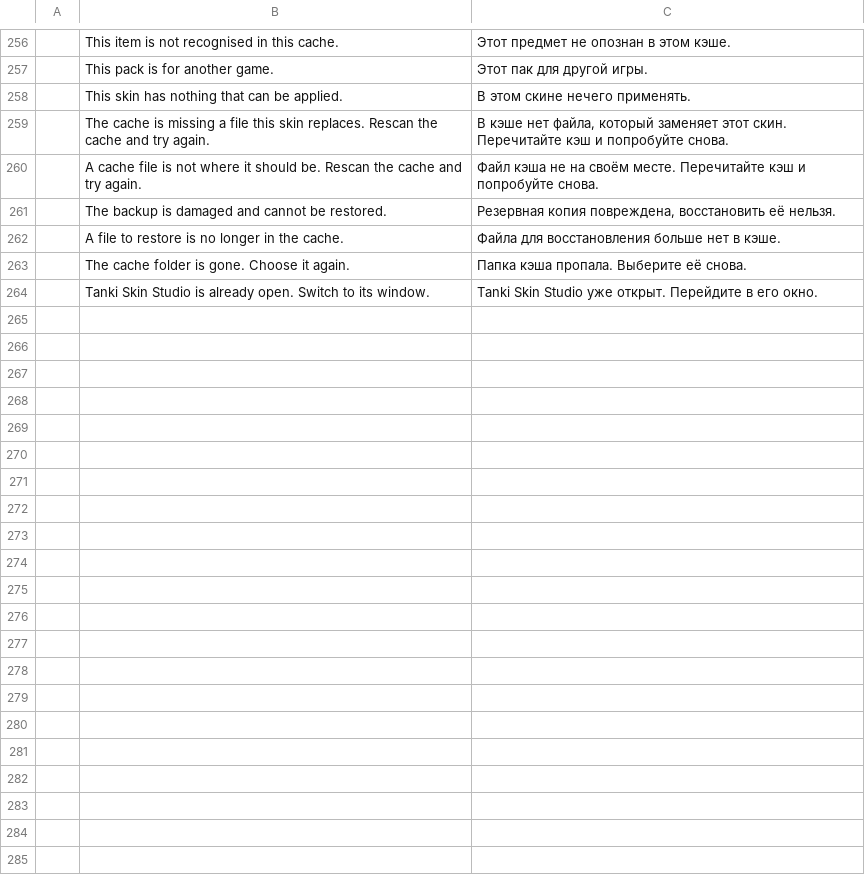
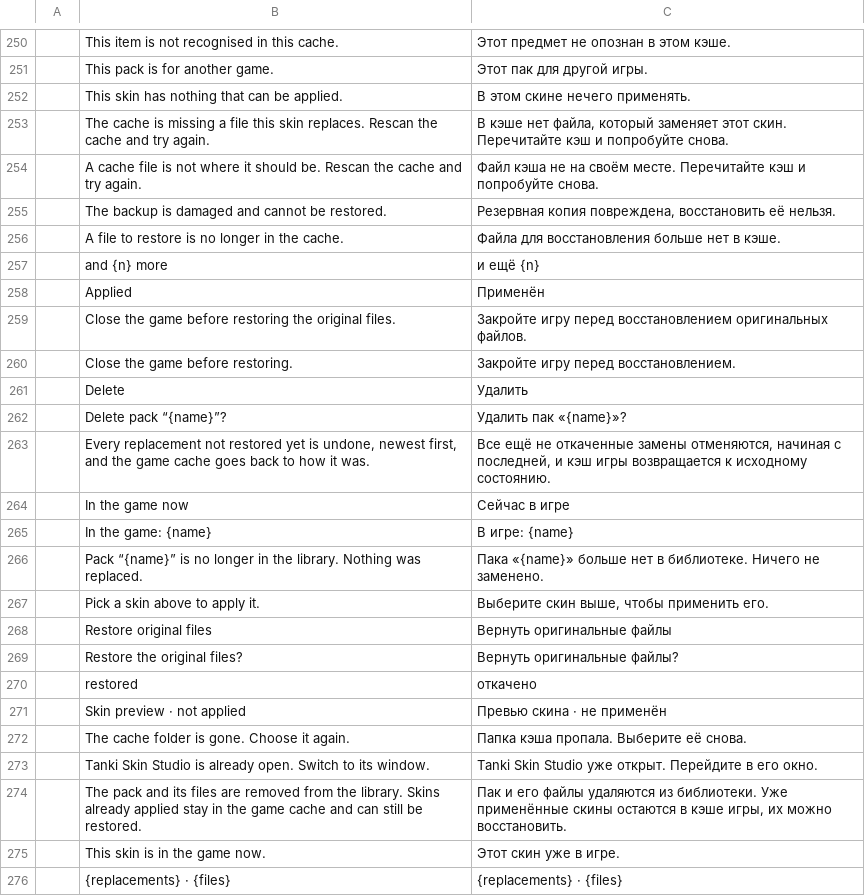
Before and after one commit to YuraZakaryan/tanki-skin-studio, a TSV file: crates/tanki-i18n/src/ru.tsv, drawn as a sheet; only a part is shown, gaps mark what is left out; the diff covers the shown part only; the diff names each change by its address in the sheet, - before the commit and + after, or states it on an @@ line.

```diff
--- a/crates/tanki-i18n/src/ru.tsv
+++ b/crates/tanki-i18n/src/ru.tsv
+row 257:  | and {n} more | и ещё {n}
+row 258:  | Applied | Применён
@@ row 51 moved to row 259: Close the game before restoring the orig… @@
+row 260:  | Close the game before restoring. | Закройте игру перед восстановлением.
@@ row 57 moved to row 261: Delete @@
@@ row 59 moved to row 262: Delete pack “{name}”? @@
+row 263:  | Every replacement not restored yet is undone, newest first, and the game cache goes back to how it was. | Все ещё не откаченные замены отменяются, начиная с последней, и кэш игры возвращается к исходному состоянию.
+row 264:  | In the game now | Сейчас в игре
+row 265:  | In the game: {name} | В игре: {name}
@@ row 136 moved to row 266: Pack “{name}” is no longer in the librar… @@
+row 267:  | Pick a skin above to apply it. | Выберите скин выше, чтобы применить его.
+row 268:  | Restore original files | Вернуть оригинальные файлы
+row 269:  | Restore the original files? | Вернуть оригинальные файлы?
@@ row 212 moved to row 270: restored @@
+row 271:  | Skin preview · not applied | Превью скина · не применён
@@ row 187 moved to row 274: The pack and its files are removed from … @@
+row 275:  | This skin is in the game now. | Этот скин уже в игре.
+row 276:  | {replacements} · {files} | {replacements} · {files}
```
Also changed, not shown: 15 added rows and 2 removed rows elsewhere in this file, 41 other files.
